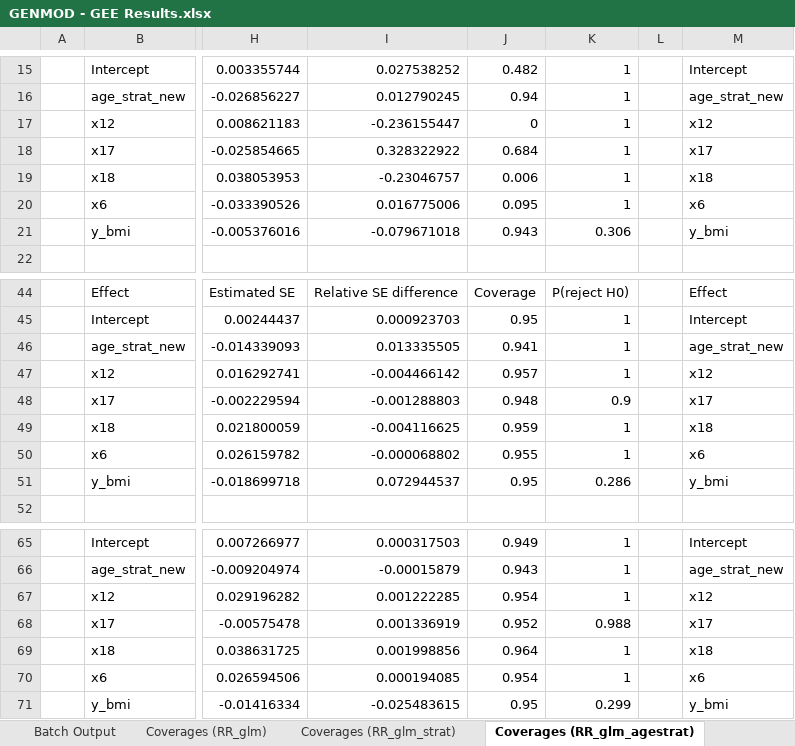
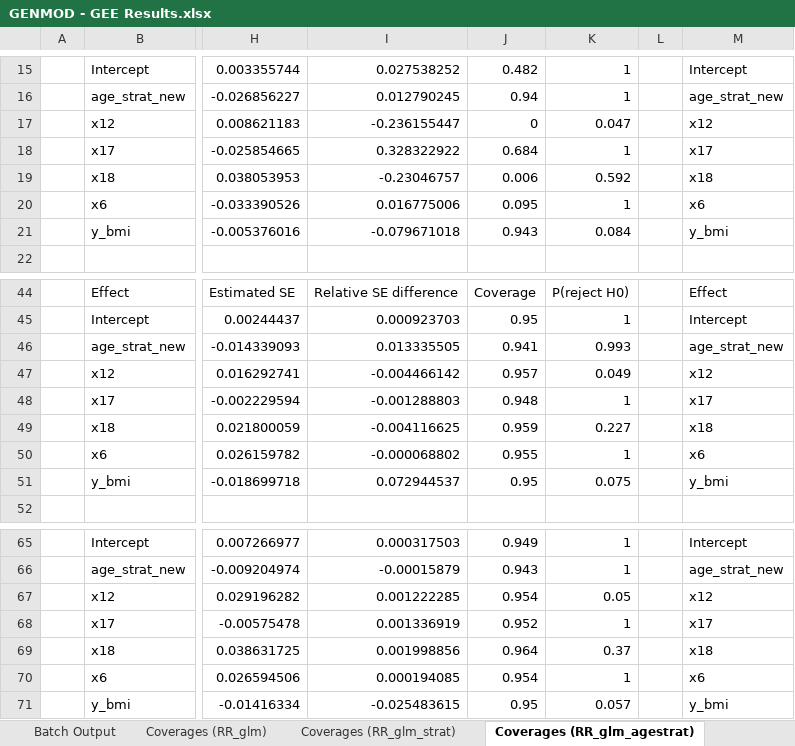
Before and after one commit to zhaobeibo/HCHS_simulation, an Excel workbook: output/alex/GENMOD - GEE Results.xlsx, sheet Coverages (RR_glm_agestrat), drawn as a sheet; only a part is shown, gaps mark what is left out; values as stored, in another font and other column widths than the file's, no borders; conditional formats not drawn; the diff names each change by its address in the sheet, - before the commit and + after, or states it on an @@ line.

```diff
--- a/output/alex/GENMOD - GEE Results.xlsx (sheet Coverages (RR_glm_agestrat))
+++ b/output/alex/GENMOD - GEE Results.xlsx (sheet Coverages (RR_glm_agestrat))
-K17: 1
+K17: 0.047
-K19: 1
+K19: 0.592
-K21: 0.306
+K21: 0.084
-K46: 1
+K46: 0.993
-K47: 1
+K47: 0.049
-K48: 0.9
+K48: 1
-K49: 1
+K49: 0.227
-K51: 0.286
+K51: 0.075
-K67: 1
+K67: 0.05
-K68: 0.988
+K68: 1
-K69: 1
+K69: 0.37
-K71: 0.299
+K71: 0.057
```
Also changed, not shown: sheet Imputation Methods, sheet Batch Output, sheet Bin. Coverages (RR_glm), sheet Method Codes, sheet Coverages (RR_glm), sheet Bin. Coverages (RR_glm_agestra), 6 more sheets, other sheet tabs, hidden cells, charts or pictures, output/Single_Comprehensive_Efficiency_Comparison.xlsx, output/V3_SIM_Results_Summary.xlsx, 6 other files.
